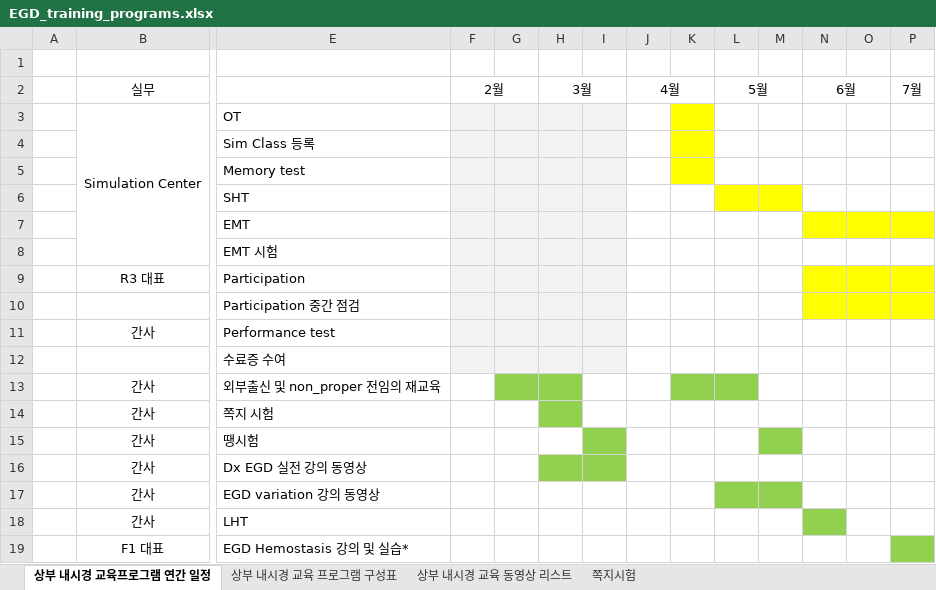
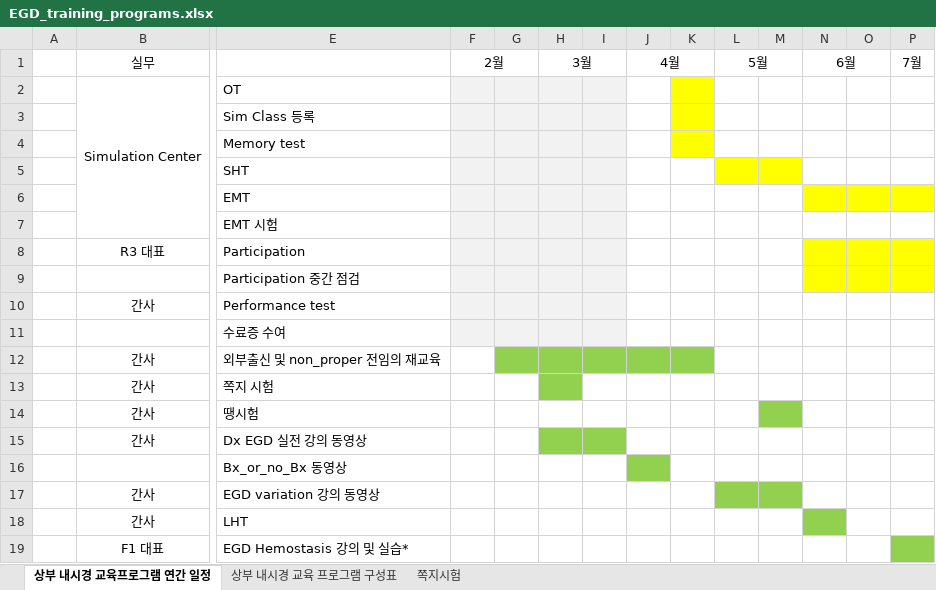
Before and after one commit to jhlee409/amcgic-bulletin, an Excel workbook: pages/data/EGD_training_programs.xlsx, sheet 상부 내시경 교육프로그램 연간 일정, drawn as a sheet; only a part is shown, gaps mark what is left out; values as stored, in another font and other column widths than the file's, no borders; removed rows and columns are numbered as before the commit, all else as after; rows hold the shown columns only; the diff names each change by its address in the sheet, - before the commit and + after, or states it on an @@ line.

```diff
--- a/pages/data/EGD_training_programs.xlsx (sheet 상부 내시경 교육프로그램 연간 일정)
+++ b/pages/data/EGD_training_programs.xlsx (sheet 상부 내시경 교육프로그램 연간 일정)
-sheet tab: 상부 내시경 교육 동영상 리스트
-row 1: (empty)
-I12:J12 fill: none
+I12:J12 fill: #92D050
-L12 fill: #92D050
+L12 fill: none
-I14 fill: #92D050
+I14 fill: none
+row 16:  |  | Bx_or_no_Bx 동영상
```
Also changed, not shown: 2 other files.
